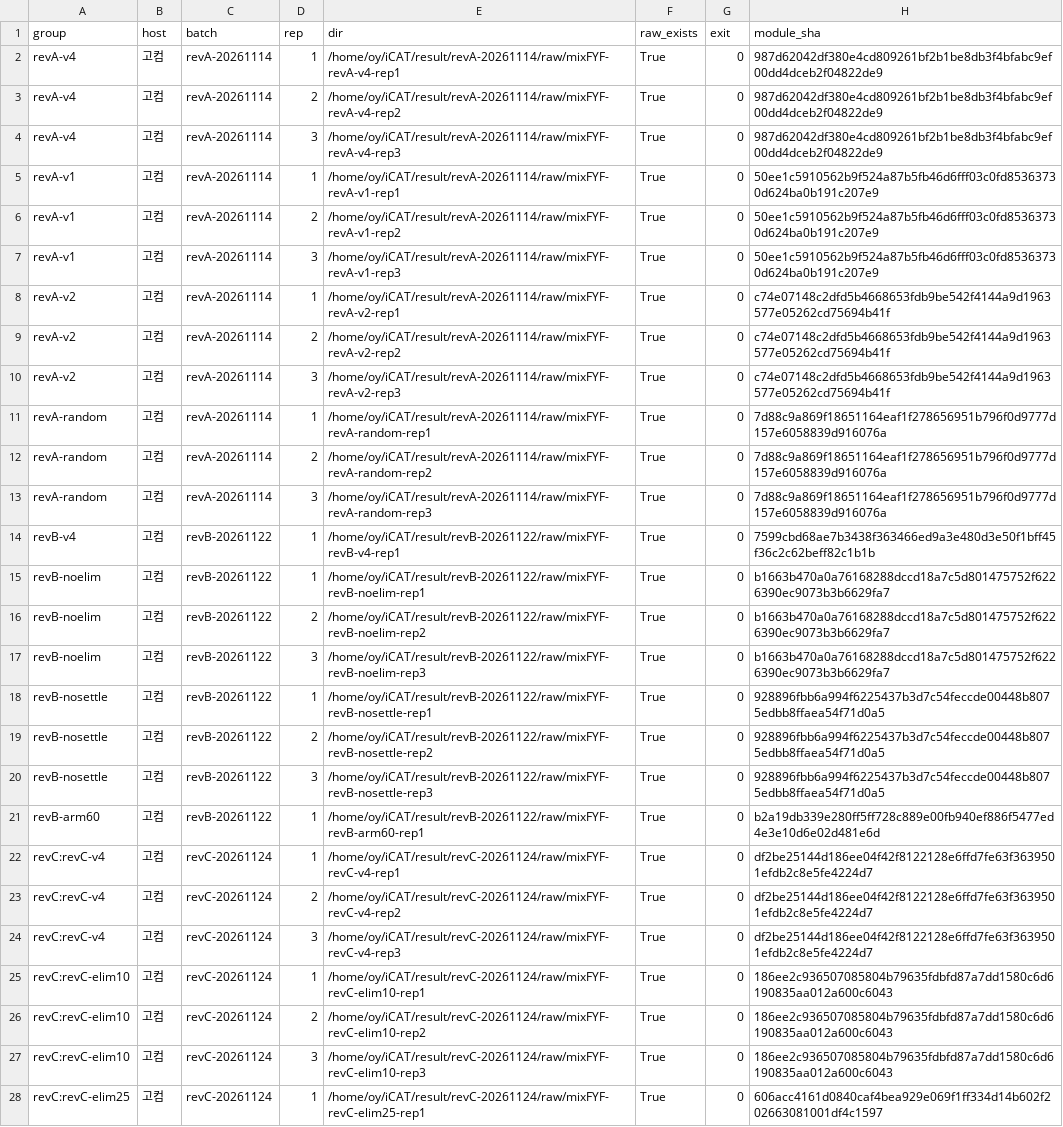
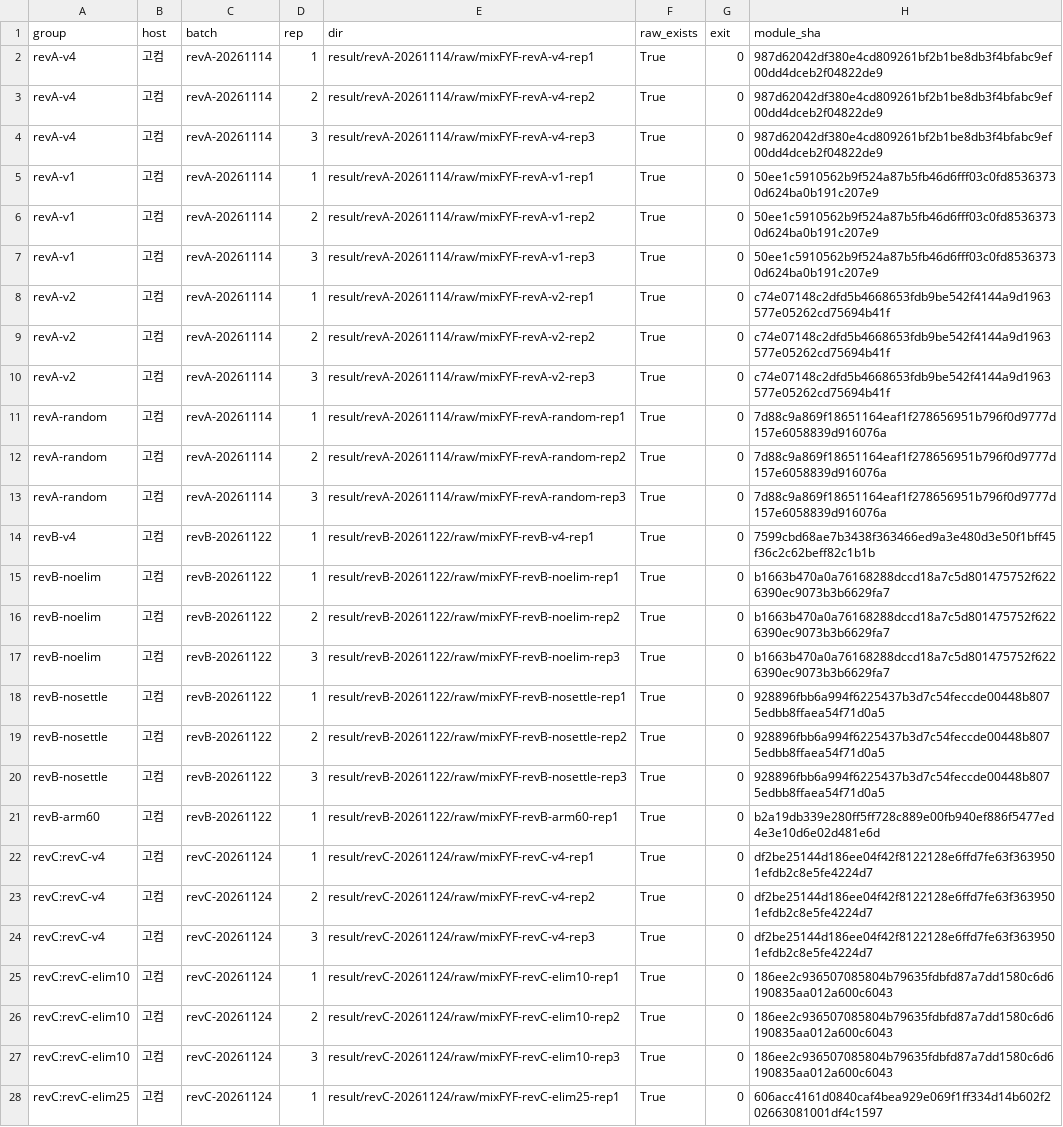
Before and after one commit to oyeong011/iCAT-experiments, a CSV file: result/final-revision-analysis/m4/runs.csv, drawn as a sheet; only a part is shown; the diff covers the shown part only; the diff names each change by its address in the sheet, - before the commit and + after, or states it on an @@ line.

```diff
--- a/result/final-revision-analysis/m4/runs.csv
+++ b/result/final-revision-analysis/m4/runs.csv
-E2 (dir): /home/oy/iCAT/result/revA-20261114/raw/mixFYF-revA-v4-rep1
+E2 (dir): result/revA-20261114/raw/mixFYF-revA-v4-rep1
-E3 (dir): /home/oy/iCAT/result/revA-20261114/raw/mixFYF-revA-v4-rep2
+E3 (dir): result/revA-20261114/raw/mixFYF-revA-v4-rep2
-E4 (dir): /home/oy/iCAT/result/revA-20261114/raw/mixFYF-revA-v4-rep3
+E4 (dir): result/revA-20261114/raw/mixFYF-revA-v4-rep3
-E5 (dir): /home/oy/iCAT/result/revA-20261114/raw/mixFYF-revA-v1-rep1
+E5 (dir): result/revA-20261114/raw/mixFYF-revA-v1-rep1
-E6 (dir): /home/oy/iCAT/result/revA-20261114/raw/mixFYF-revA-v1-rep2
+E6 (dir): result/revA-20261114/raw/mixFYF-revA-v1-rep2
-E7 (dir): /home/oy/iCAT/result/revA-20261114/raw/mixFYF-revA-v1-rep3
+E7 (dir): result/revA-20261114/raw/mixFYF-revA-v1-rep3
-E8 (dir): /home/oy/iCAT/result/revA-20261114/raw/mixFYF-revA-v2-rep1
+E8 (dir): result/revA-20261114/raw/mixFYF-revA-v2-rep1
-E9 (dir): /home/oy/iCAT/result/revA-20261114/raw/mixFYF-revA-v2-rep2
+E9 (dir): result/revA-20261114/raw/mixFYF-revA-v2-rep2
-E10 (dir): /home/oy/iCAT/result/revA-20261114/raw/mixFYF-revA-v2-rep3
+E10 (dir): result/revA-20261114/raw/mixFYF-revA-v2-rep3
-E11 (dir): /home/oy/iCAT/result/revA-20261114/raw/mixFYF-revA-random-rep1
+E11 (dir): result/revA-20261114/raw/mixFYF-revA-random-rep1
-E12 (dir): /home/oy/iCAT/result/revA-20261114/raw/mixFYF-revA-random-rep2
+E12 (dir): result/revA-20261114/raw/mixFYF-revA-random-rep2
-E13 (dir): /home/oy/iCAT/result/revA-20261114/raw/mixFYF-revA-random-rep3
+E13 (dir): result/revA-20261114/raw/mixFYF-revA-random-rep3
-E14 (dir): /home/oy/iCAT/result/revB-20261122/raw/mixFYF-revB-v4-rep1
+E14 (dir): result/revB-20261122/raw/mixFYF-revB-v4-rep1
-E15 (dir): /home/oy/iCAT/result/revB-20261122/raw/mixFYF-revB-noelim-rep1
+E15 (dir): result/revB-20261122/raw/mixFYF-revB-noelim-rep1
-E16 (dir): /home/oy/iCAT/result/revB-20261122/raw/mixFYF-revB-noelim-rep2
+E16 (dir): result/revB-20261122/raw/mixFYF-revB-noelim-rep2
-E17 (dir): /home/oy/iCAT/result/revB-20261122/raw/mixFYF-revB-noelim-rep3
+E17 (dir): result/revB-20261122/raw/mixFYF-revB-noelim-rep3
-E18 (dir): /home/oy/iCAT/result/revB-20261122/raw/mixFYF-revB-nosettle-rep1
+E18 (dir): result/revB-20261122/raw/mixFYF-revB-nosettle-rep1
-E19 (dir): /home/oy/iCAT/result/revB-20261122/raw/mixFYF-revB-nosettle-rep2
+E19 (dir): result/revB-20261122/raw/mixFYF-revB-nosettle-rep2
-E20 (dir): /home/oy/iCAT/result/revB-20261122/raw/mixFYF-revB-nosettle-rep3
+E20 (dir): result/revB-20261122/raw/mixFYF-revB-nosettle-rep3
-E21 (dir): /home/oy/iCAT/result/revB-20261122/raw/mixFYF-revB-arm60-rep1
+E21 (dir): result/revB-20261122/raw/mixFYF-revB-arm60-rep1
-E22 (dir): /home/oy/iCAT/result/revC-20261124/raw/mixFYF-revC-v4-rep1
+E22 (dir): result/revC-20261124/raw/mixFYF-revC-v4-rep1
-E23 (dir): /home/oy/iCAT/result/revC-20261124/raw/mixFYF-revC-v4-rep2
+E23 (dir): result/revC-20261124/raw/mixFYF-revC-v4-rep2
-E24 (dir): /home/oy/iCAT/result/revC-20261124/raw/mixFYF-revC-v4-rep3
+E24 (dir): result/revC-20261124/raw/mixFYF-revC-v4-rep3
-E25 (dir): /home/oy/iCAT/result/revC-20261124/raw/mixFYF-revC-elim10-rep1
+E25 (dir): result/revC-20261124/raw/mixFYF-revC-elim10-rep1
-E26 (dir): /home/oy/iCAT/result/revC-20261124/raw/mixFYF-revC-elim10-rep2
+E26 (dir): result/revC-20261124/raw/mixFYF-revC-elim10-rep2
-E27 (dir): /home/oy/iCAT/result/revC-20261124/raw/mixFYF-revC-elim10-rep3
+E27 (dir): result/revC-20261124/raw/mixFYF-revC-elim10-rep3
-E28 (dir): /home/oy/iCAT/result/revC-20261124/raw/mixFYF-revC-elim25-rep1
+E28 (dir): result/revC-20261124/raw/mixFYF-revC-elim25-rep1
```
Also changed, not shown: 17 edited cells elsewhere in this file, result/final-revision-analysis/adaptation_metrics.csv, result/final-revision-analysis/cpu_overhead.csv, 21 other files.
